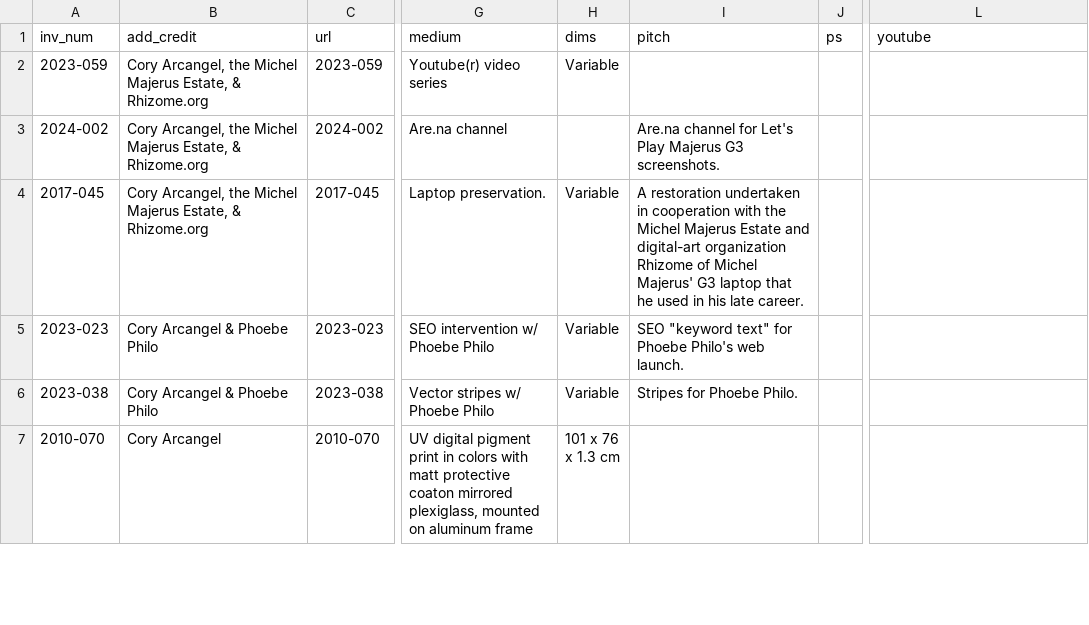
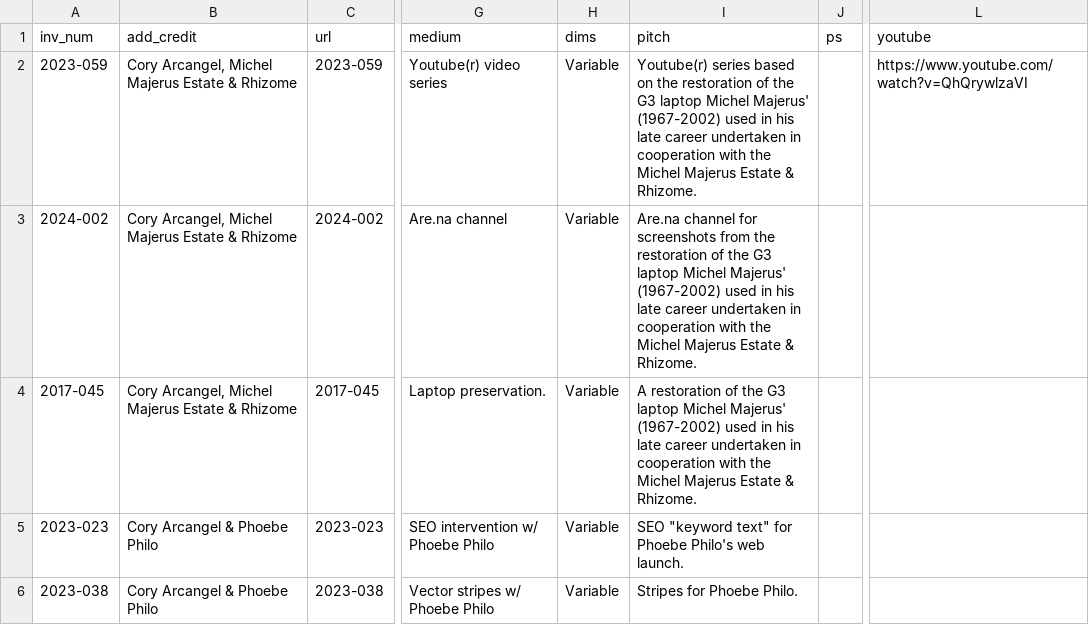
Before and after one commit to coryarcangel/coryarcangel.com, a CSV file: _data/things.csv, drawn as a sheet; only a part is shown, gaps mark what is left out; the shorter side is filled out with more unchanged rows; the diff names each change by its address in the sheet, - before the commit and + after, or states it on an @@ line.

```diff
--- a/_data/things.csv
+++ b/_data/things.csv
-B2:B4 (add_credit): Cory Arcangel, the Michel Majerus Estate, & Rhizome.org
+B2:B4 (add_credit): Cory Arcangel, Michel Majerus Estate & Rhizome
-I2 (pitch): (empty)
+I2 (pitch): Youtube(r) series based on the restoration of the G3 laptop Michel Majerus' (1967-2002) used in his late career undertaken in cooperation with the Michel Majerus Estate & Rhizome.
-L2 (youtube): (empty)
+L2 (youtube): https://www.youtube.com/watch?v=QhQrywlzaVI
-H3 (dims): (empty)
+H3 (dims): Variable
-I3 (pitch): …channel for Let's Play Majerus G3 screenshots.
+I3 (pitch): …channel for screenshots from the restoration of the G3 laptop Michel Majerus' (1967-2002) used in his late career undertaken in cooperation with the Michel Majerus Estate & Rhizome.
-I4 (pitch): A restoration undertaken in cooperation with the Michel Majerus Estate and digital-art organization Rhizome of Michel Majerus' G3 laptop that he used in his late career.
+I4 (pitch): A restoration of the G3 laptop Michel Majerus' (1967-2002) used in his late career undertaken in cooperation with the Michel Majerus Estate & Rhizome.
```
Also changed, not shown: _data/images.csv, _data/thingsXshows.csv, 3 other files.
